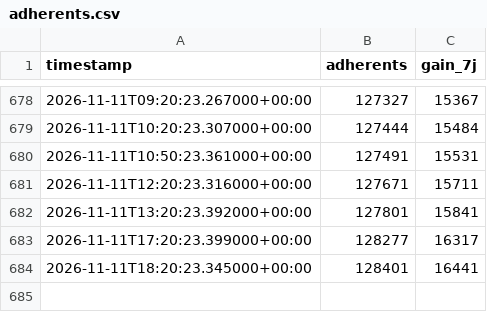
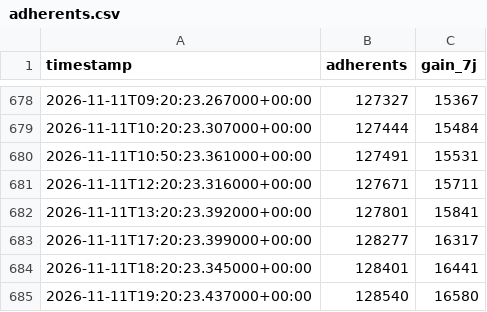
Before and after one commit to Robidrall/CompteurNE, a CSV file: data/adherents.csv, drawn as a sheet; only a part is shown, gaps mark what is left out.

```diff
--- a/data/adherents.csv
+++ b/data/adherents.csv
@@ -684 +684,2 @@ timestamp,adherents,gain_7j
 2026-11-11T18:20:23.345000+00:00,128401,16441
+2026-11-11T19:20:23.437000+00:00,128540,16580
```
Also changed, not shown: 1 other file.
